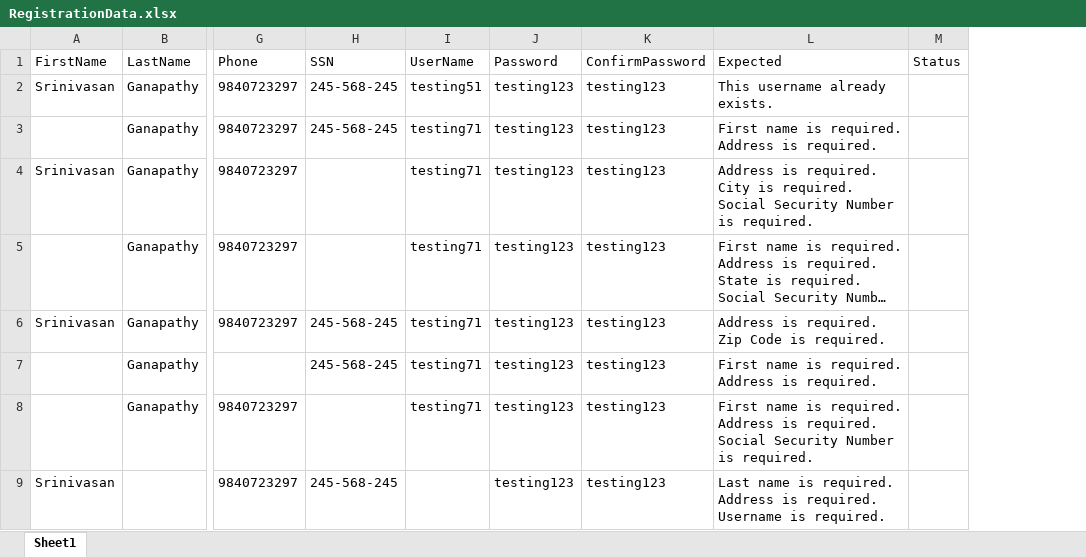
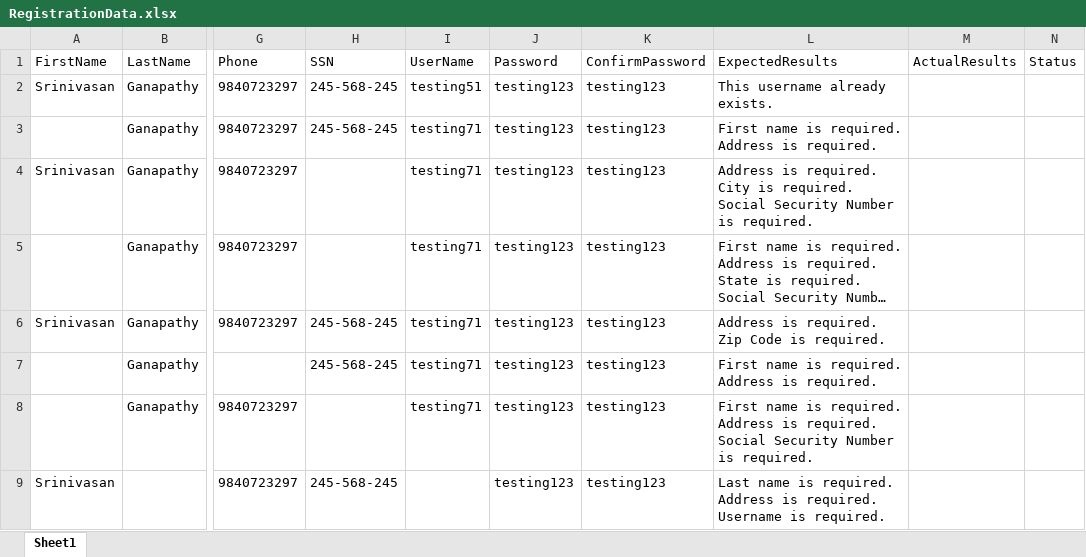
Before and after one commit to srinivasan-infy/CapstoneProject, an Excel workbook: DataSheet/RegistrationData.xlsx, sheet Sheet1, drawn as a sheet; only a part is shown, gaps mark what is left out; long unchanged cells end in …; values as stored, in another font and other column widths than the file's, no borders; the diff names each change by its address in the sheet, - before the commit and + after, or states it on an @@ line.

Commit message:
update registration

```diff
--- a/DataSheet/RegistrationData.xlsx (sheet Sheet1)
+++ b/DataSheet/RegistrationData.xlsx (sheet Sheet1)
+column M (ActualResults), empty
-L1: Expected
+L1: ExpectedResults
```
Also changed, not shown: 11 other files.
